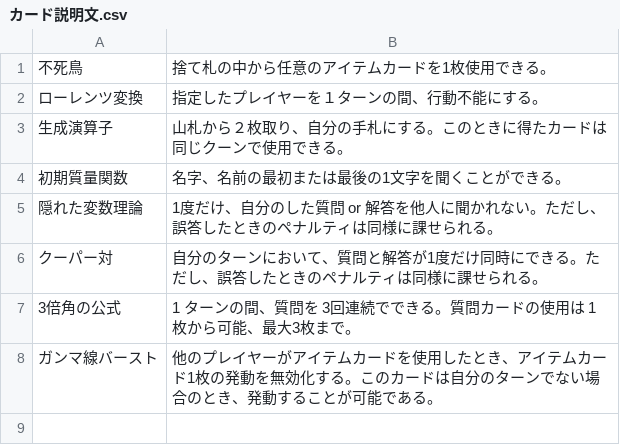
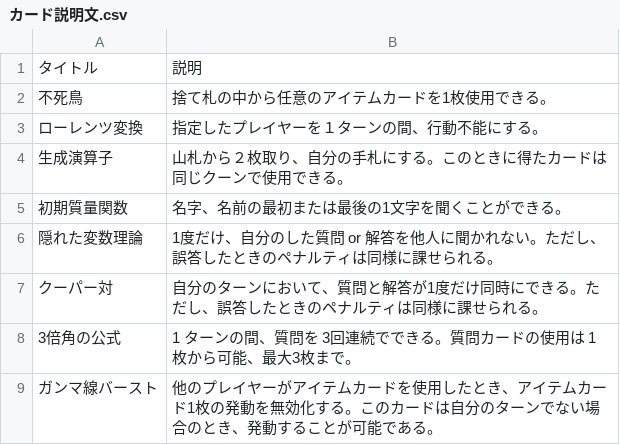
Before and after one commit to Ken3-K/hugo_akinator, a CSV file: public/cards/カード説明文.csv, drawn as a sheet; the diff names each change by its address in the sheet, - before the commit and + after, or states it on an @@ line.

```diff
--- a/public/cards/カード説明文.csv
+++ b/public/cards/カード説明文.csv
+row 1: タイトル | 説明
```
Also changed, not shown: 18 other files.
